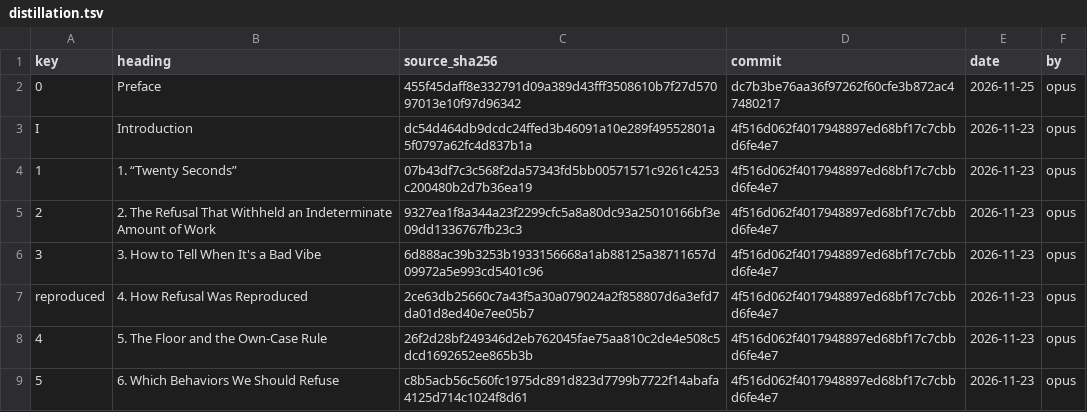
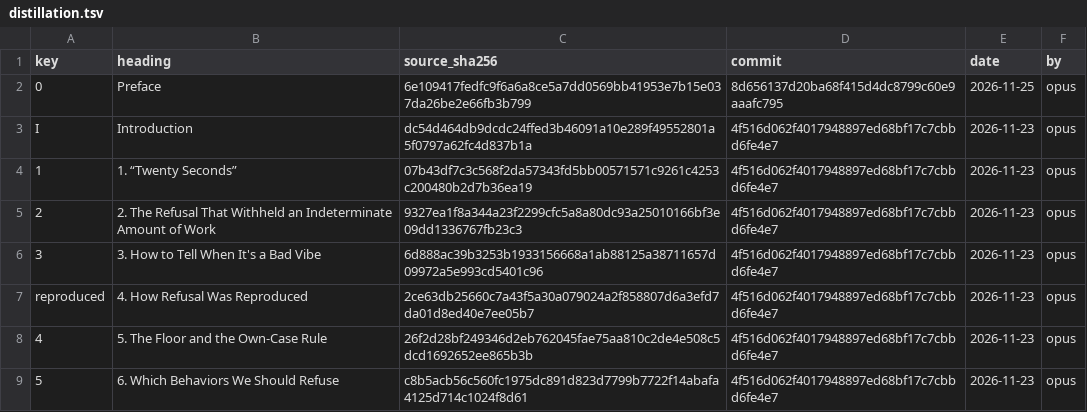
Before and after one commit to iterabloom/antifascist.intelligence, a TSV file: finishing/distillation.tsv, drawn as a sheet; only a part is shown.

Commit message:
Whole-book proof of 2026-11-25 rebuilt in place, 551 pages, footer 13/816, built from 8d656137, carrying D-1312 and D-1313; D-1314: the Preface's distillation entry read by an Opus writer and recorded unchanged; STATE lead rotated; README unchanged
Signed-off-by: jgstern-agent <josh-agent@iterabloom.com>

```diff
--- a/finishing/distillation.tsv
+++ b/finishing/distillation.tsv
@@ -1,3 +1,3 @@
 key	heading	source_sha256	commit	date	by
-0	Preface	455f45daff8e332791d09a389d43fff3508610b7f27d57097013e10f97d96342	dc7b3be76aa36f97262f60cfe3b872ac47480217	2026-11-25	opus
+0	Preface	6e109417fedfc9f6a6a8ce5a7dd0569bb41953e7b15e037da26be2e66fb3b799	8d656137d20ba68f415d4dc8799c60e9aaafc795	2026-11-25	opus
 I	Introduction	dc54d464db9dcdc24ffed3b46091a10e289f49552801a5f0797a62fc4d837b1a	4f516d062f4017948897ed68bf17c7cbbd6fe4e7	2026-11-23	opus
```
Also changed, not shown: 5 other files.
